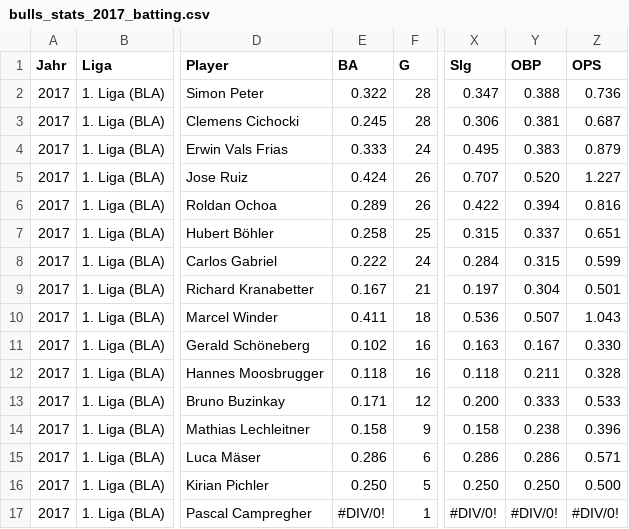
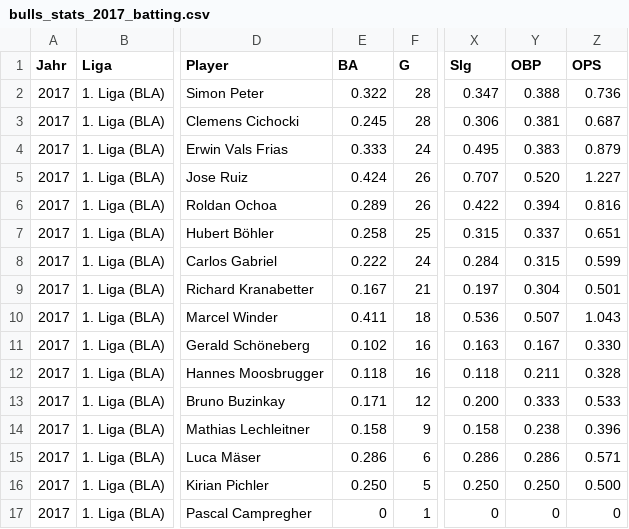
Before and after one commit to arjanfrans/hardbulls-clubdesk, a CSV file: data/bulls_stats_2017_batting.csv, drawn as a sheet; only a part is shown, gaps mark what is left out; the diff names each change by its address in the sheet, - before the commit and + after, or states it on an @@ line.

Commit message:
add stats popup

```diff
--- a/data/bulls_stats_2017_batting.csv
+++ b/data/bulls_stats_2017_batting.csv
-E17 (BA): #DIV/0!
+E17 (BA): 0
-X17 (Slg): #DIV/0!
+X17 (Slg): 0
-Y17 (OBP): #DIV/0!
+Y17 (OBP): 0
-Z17 (OPS): #DIV/0!
+Z17 (OPS): 0
```
Also changed, not shown: data/bulls_stats_2022_batting.csv, data/bulls_stats_2022_pitching.csv, 9 other files.
